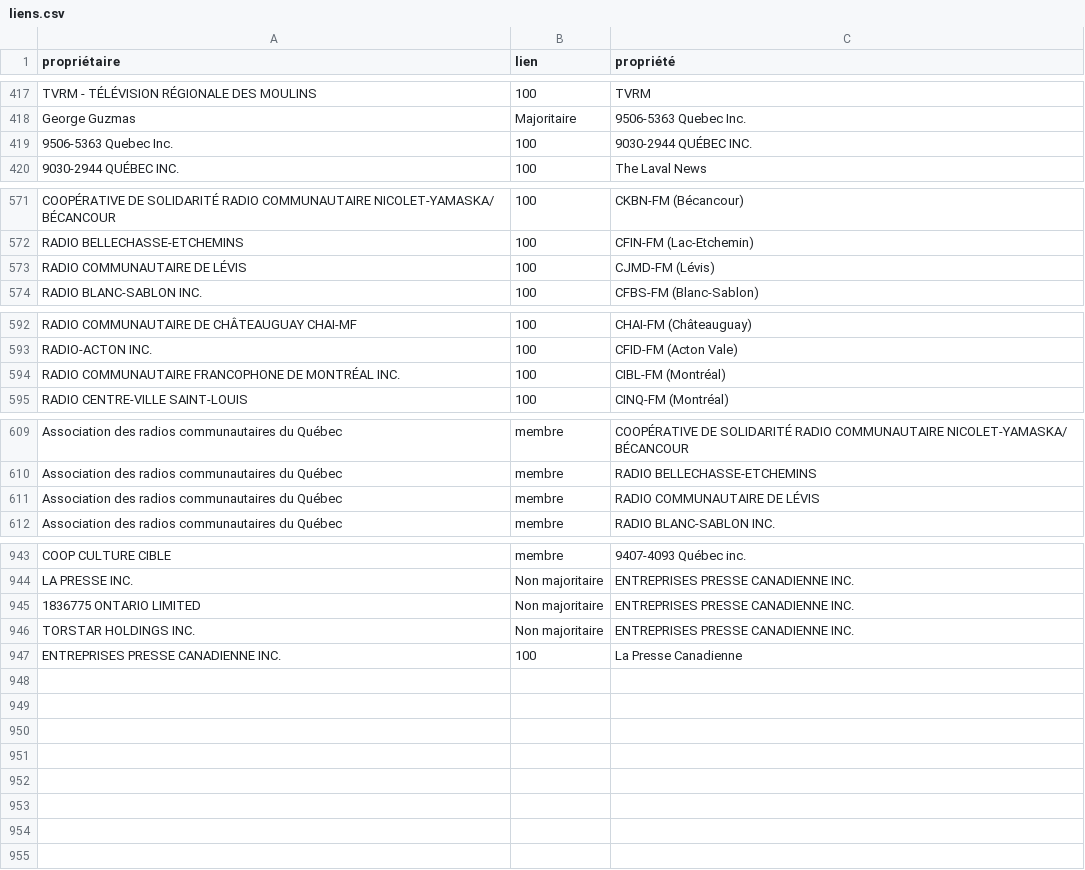
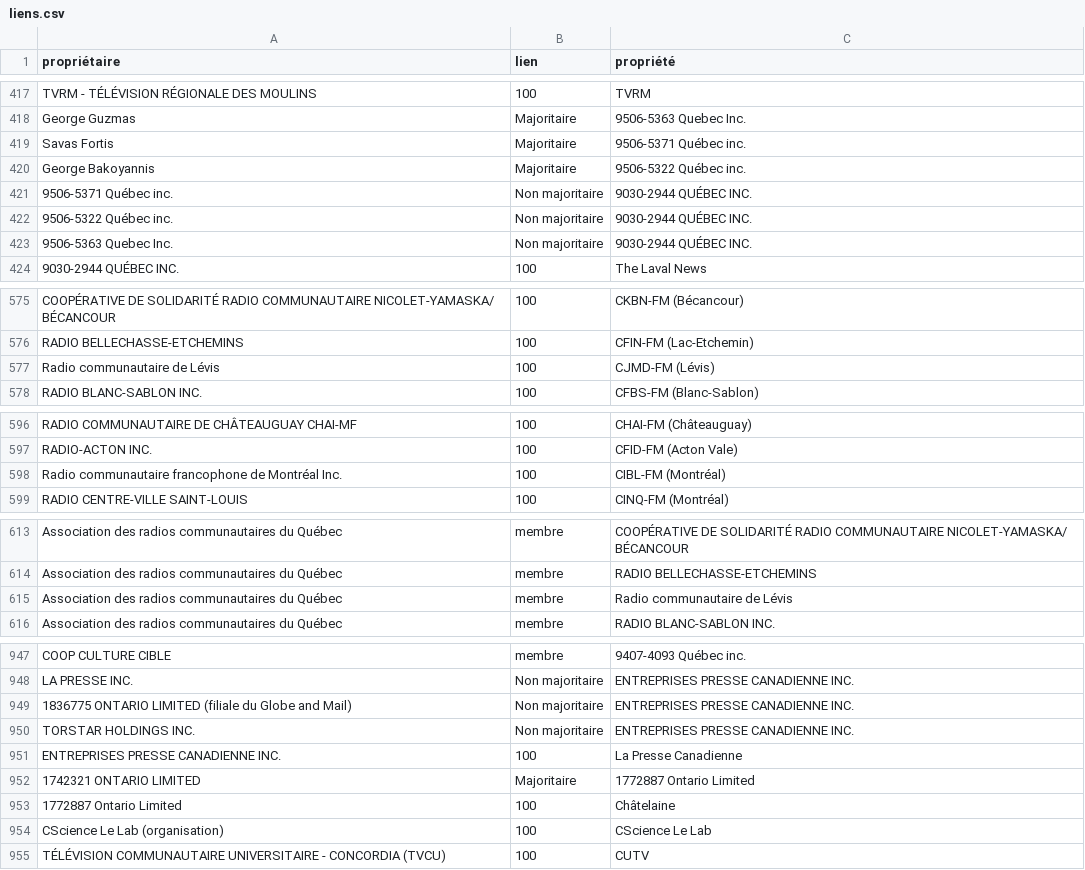
Before and after one commit to jhroy/propriete-medias-quebec, a CSV file: liens.csv, drawn as a sheet; only a part is shown, gaps mark what is left out; the diff covers the shown part only.

```diff
--- a/liens.csv
+++ b/liens.csv
@@ -418,3 +418,7 @@
 "George Guzmas","Majoritaire","9506-5363 Quebec Inc."
-"9506-5363 Quebec Inc.",100,"9030-2944 QUÉBEC INC."
+"Savas Fortis","Majoritaire","9506-5371 Québec inc."
+"George Bakoyannis","Majoritaire","9506-5322 Québec inc."
+"9506-5371 Québec inc.","Non majoritaire","9030-2944 QUÉBEC INC."
+"9506-5322 Québec inc.","Non majoritaire","9030-2944 QUÉBEC INC."
+"9506-5363 Quebec Inc.","Non majoritaire","9030-2944 QUÉBEC INC."
 "9030-2944 QUÉBEC INC.",100,"The Laval News"
@@ -572,3 +576,3 @@
 "RADIO BELLECHASSE-ETCHEMINS",100,"CFIN-FM (Lac-Etchemin)"
-"RADIO COMMUNAUTAIRE DE LÉVIS",100,"CJMD-FM (Lévis)"
+"Radio communautaire de Lévis",100,"CJMD-FM (Lévis)"
 "RADIO BLANC-SABLON INC.",100,"CFBS-FM (Blanc-Sablon)"
@@ -593,3 +597,3 @@
 "RADIO-ACTON INC.",100,"CFID-FM (Acton Vale)"
-"RADIO COMMUNAUTAIRE FRANCOPHONE DE MONTRÉAL INC.",100,"CIBL-FM (Montréal)"
+"Radio communautaire francophone de Montréal Inc.",100,"CIBL-FM (Montréal)"
 "RADIO CENTRE-VILLE SAINT-LOUIS",100,"CINQ-FM (Montréal)"
@@ -610,3 +614,3 @@
 "Association des radios communautaires du Québec","membre","RADIO BELLECHASSE-ETCHEMINS"
-"Association des radios communautaires du Québec","membre","RADIO COMMUNAUTAIRE DE LÉVIS"
+"Association des radios communautaires du Québec","membre","Radio communautaire de Lévis"
 "Association des radios communautaires du Québec","membre","RADIO BLANC-SABLON INC."
@@ -944,4 +948,8 @@
 "LA PRESSE INC.","Non majoritaire","ENTREPRISES PRESSE CANADIENNE INC."
-"1836775 ONTARIO LIMITED","Non majoritaire","ENTREPRISES PRESSE CANADIENNE INC."
+"1836775 ONTARIO LIMITED (filiale du Globe and Mail)","Non majoritaire","ENTREPRISES PRESSE CANADIENNE INC."
 "TORSTAR HOLDINGS INC.","Non majoritaire","ENTREPRISES PRESSE CANADIENNE INC."
 "ENTREPRISES PRESSE CANADIENNE INC.",100,"La Presse Canadienne"
+"1742321 ONTARIO LIMITED","Majoritaire","1772887 Ontario Limited"
+"1772887 Ontario Limited",100,"Châtelaine"
+"CScience Le Lab (organisation)",100,"CScience Le Lab"
+"TÉLÉVISION COMMUNAUTAIRE UNIVERSITAIRE - CONCORDIA (TVCU)",100,"CUTV"
```
Also changed, not shown: 4 edited cells elsewhere in this file, 2 other files.
